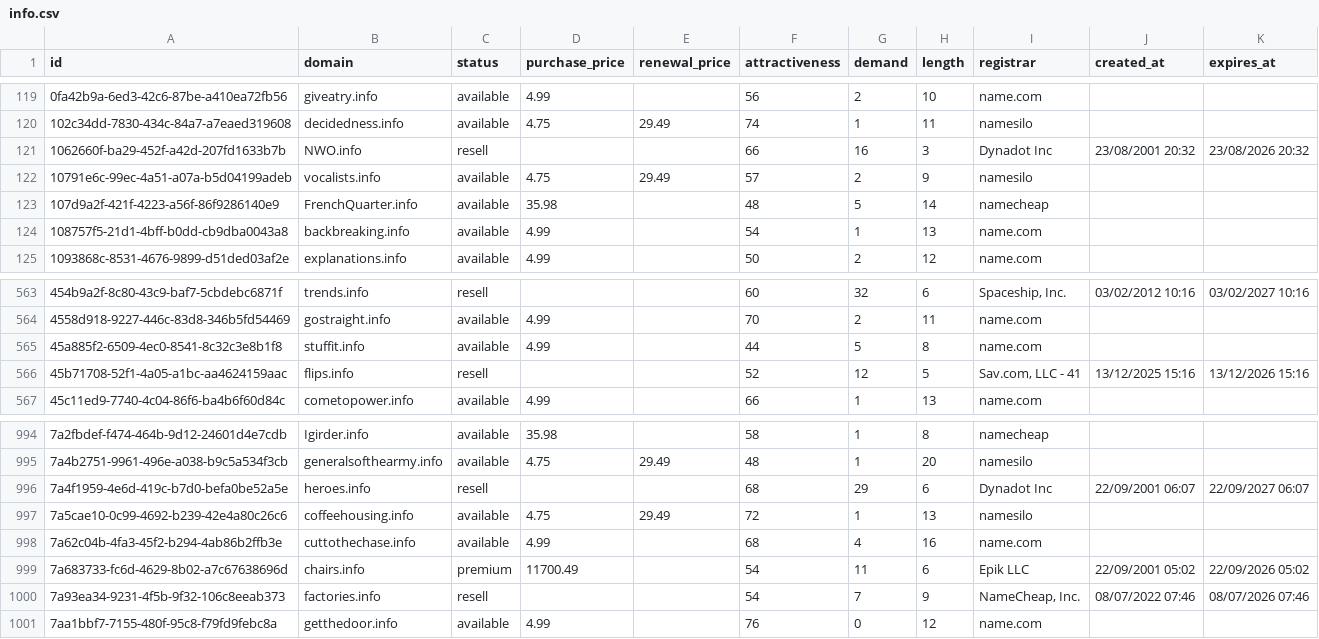
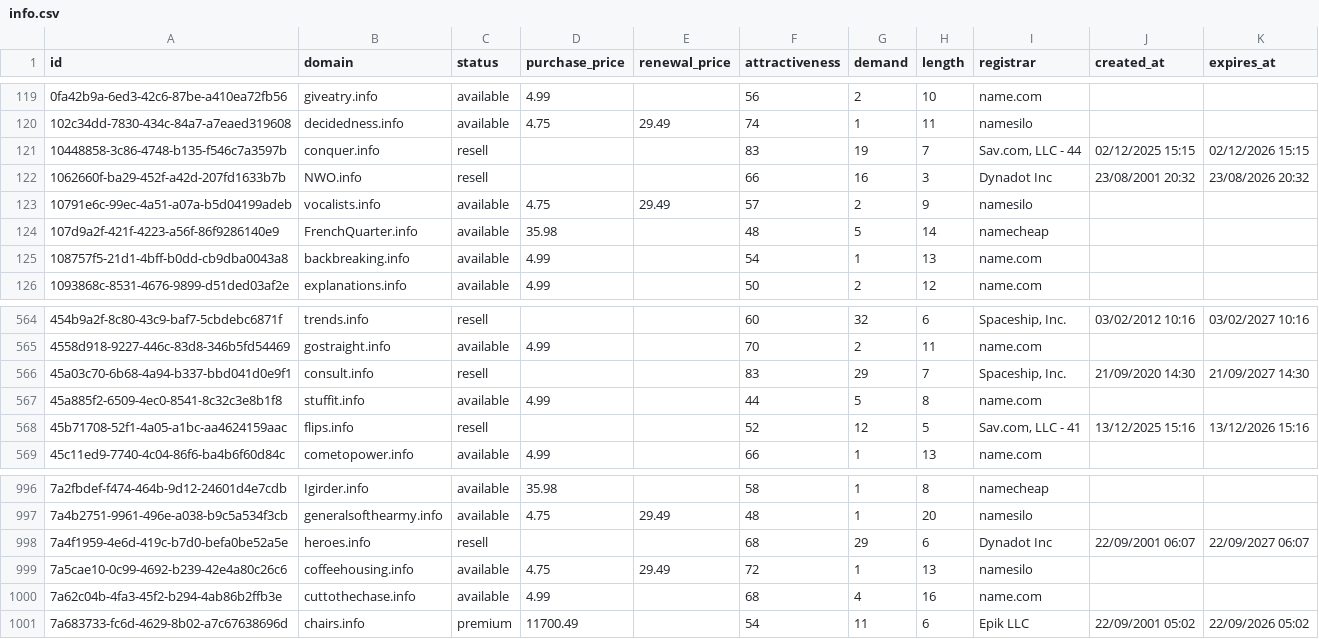
Before and after one commit to UniqueDomains/info-oneword-domains, a CSV file: info.csv, drawn as a sheet; only a part is shown, gaps mark what is left out; removed rows and columns are numbered as before the commit, all else as after; the diff names each change by its address in the sheet, - before the commit and + after, or states it on an @@ line.

Commit message:
Domains update

```diff
--- a/info.csv
+++ b/info.csv
+row 121: 10448858-3c86-4748-b135-f546c7a3597b | conquer.info | resell |  |  | 83 | 19 | 7 | Sav.com, LLC - 44 | 02/12/2025 15:15 | 02/12/2026 15:15
+row 566: 45a03c70-6b68-4a94-b337-bbd041d0e9f1 | consult.info | resell |  |  | 83 | 29 | 7 | Spaceship, Inc. | 21/09/2020 14:30 | 21/09/2027 14:30
-row 1000: 7a93ea34-9231-4f5b-9f32-106c8eeab373 | factories.info | resell |  |  | 54 | 7 | 9 | NameCheap, Inc. | 08/07/2022 07:46 | 08/07/2026 07:46
-row 1001: 7aa1bbf7-7155-480f-95c8-f79fd9febc8a | getthedoor.info | available | 4.99 |  | 76 | 0 | 12 | name.com
```
Also changed, not shown: 1 other file.
